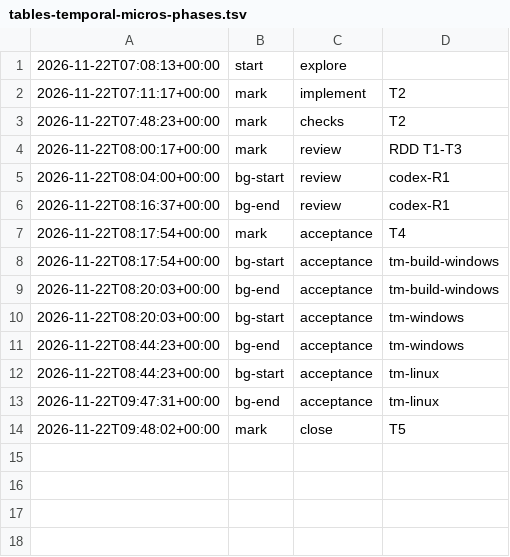
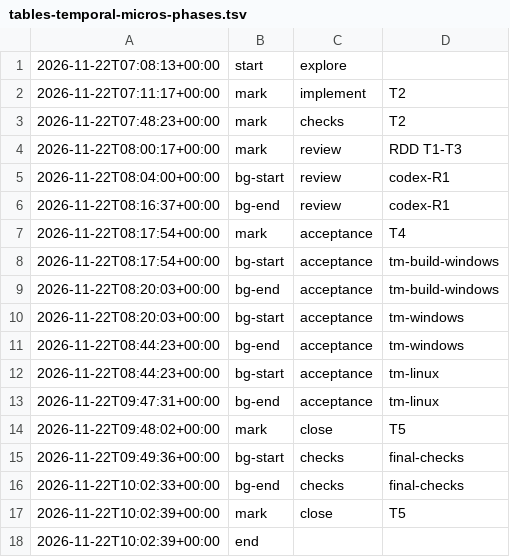
Before and after one commit to jesuslpm/Krummi, a TSV file: odd/tasks/tables-temporal-micros-phases.tsv, drawn as a sheet; the diff names each change by its address in the sheet, - before the commit and + after, or states it on an @@ line.

Commit message:
docs: add the tables-temporal-micros closing report

```diff
--- a/odd/tasks/tables-temporal-micros-phases.tsv
+++ b/odd/tasks/tables-temporal-micros-phases.tsv
+row 15: 2026-11-22T09:49:36+00:00 | bg-start | checks | final-checks
+row 16: 2026-11-22T10:02:33+00:00 | bg-end | checks | final-checks
+row 17: 2026-11-22T10:02:39+00:00 | mark | close | T5
+row 18: 2026-11-22T10:02:39+00:00 | end
```
Also changed, not shown: 2 other files.
